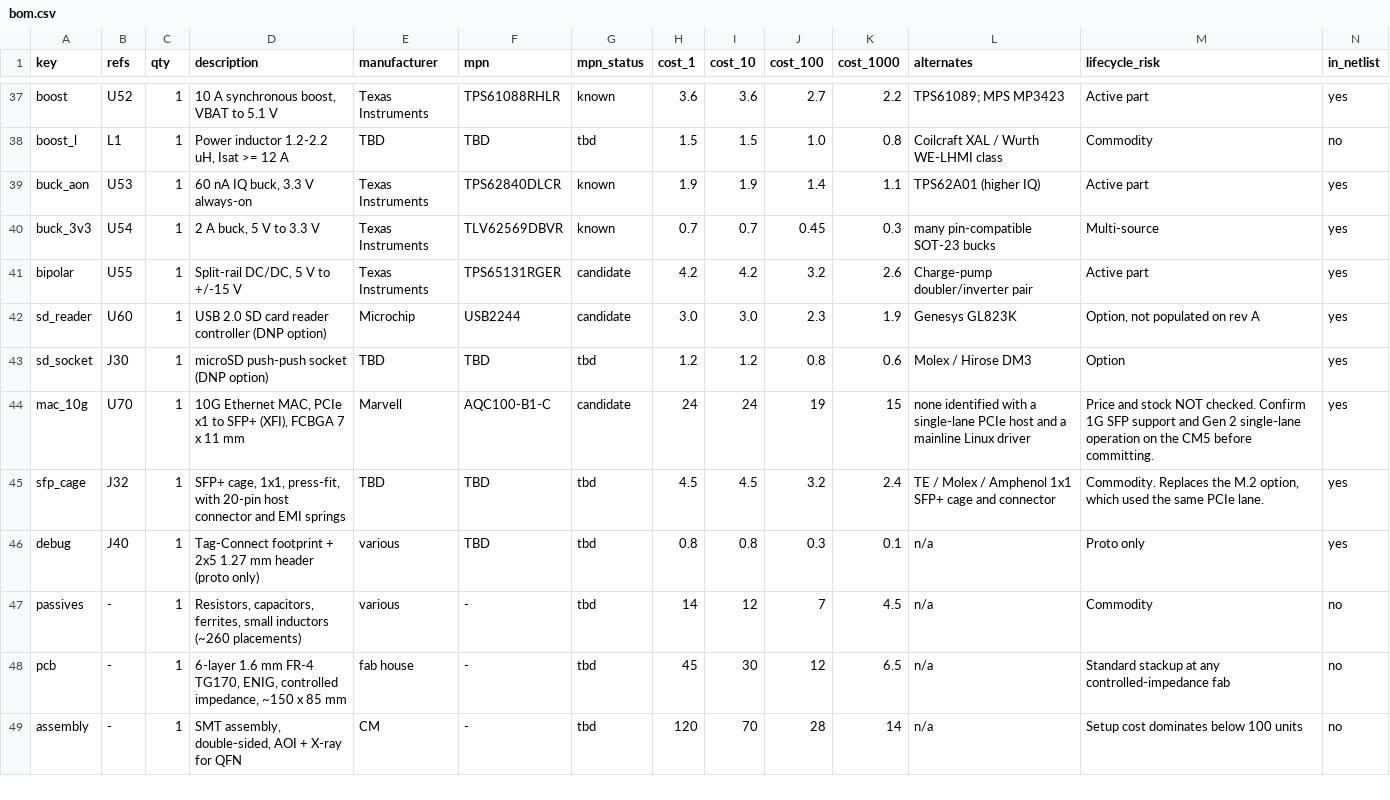
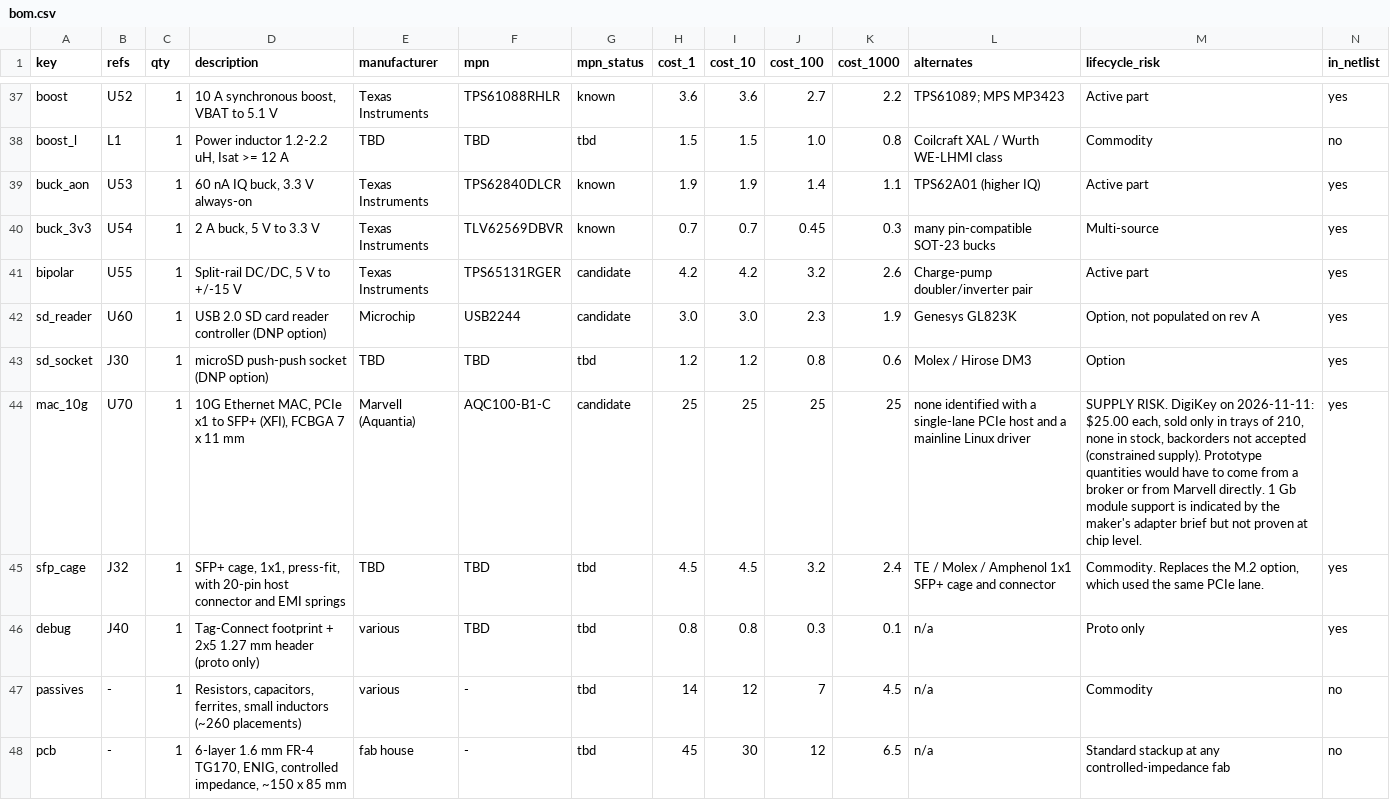
Before and after one commit to migtam628/NetScope, a CSV file: hardware/bom/bom.csv, drawn as a sheet; only a part is shown, gaps mark what is left out; the shorter side is filled out with more unchanged rows.

```diff
--- a/hardware/bom/bom.csv
+++ b/hardware/bom/bom.csv
@@ -43,3 +43,3 @@ sd_reader,U60,1,"USB 2.0 SD card reader controller (DNP option)",Microchip,USB22
 sd_socket,J30,1,"microSD push-push socket (DNP option)",TBD,TBD,tbd,1.2,1.2,0.8,0.6,"Molex / Hirose DM3","Option",yes
-mac_10g,U70,1,"10G Ethernet MAC, PCIe x1 to SFP+ (XFI), FCBGA 7 x 11 mm",Marvell,AQC100-B1-C,candidate,24,24,19,15,"none identified with a single-lane PCIe host and a mainline Linux driver","Price and stock NOT checked. Confirm 1G SFP support and Gen 2 single-lane operation on the CM5 before committing.",yes
+mac_10g,U70,1,"10G Ethernet MAC, PCIe x1 to SFP+ (XFI), FCBGA 7 x 11 mm",Marvell (Aquantia),AQC100-B1-C,candidate,25,25,25,25,"none identified with a single-lane PCIe host and a mainline Linux driver","SUPPLY RISK. DigiKey on 2026-11-11: $25.00 each, sold only in trays of 210, none in stock, backorders not accepted (constrained supply). Prototype quantities would have to come from a broker or from Marvell directly. 1 Gb module support is indicated by the maker's adapter brief but not proven at chip level.",yes
 sfp_cage,J32,1,"SFP+ cage, 1x1, press-fit, with 20-pin host connector and EMI springs",TBD,TBD,tbd,4.5,4.5,3.2,2.4,"TE / Molex / Amphenol 1x1 SFP+ cage and connector","Commodity. Replaces the M.2 option, which used the same PCIe lane.",yes
```
Also changed, not shown: 11 other files.
